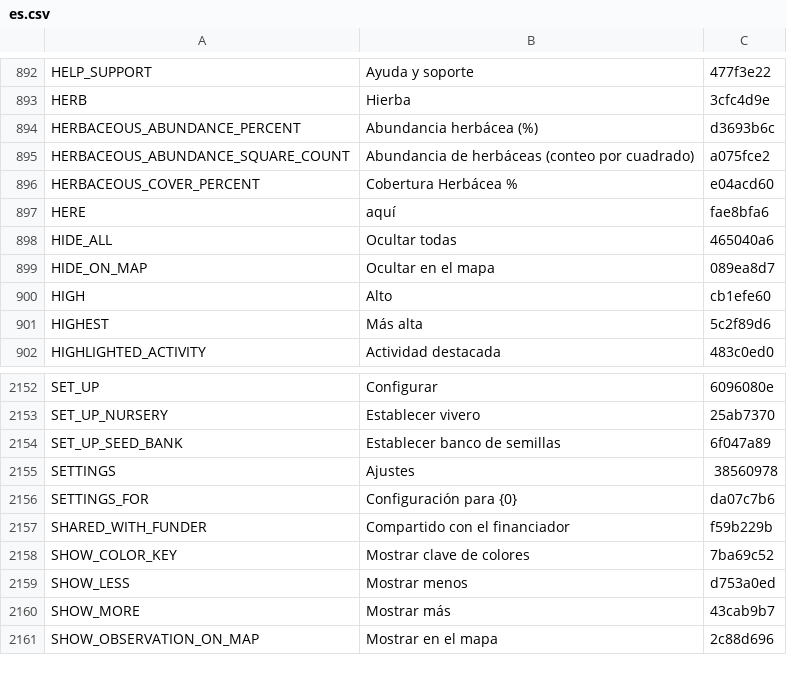
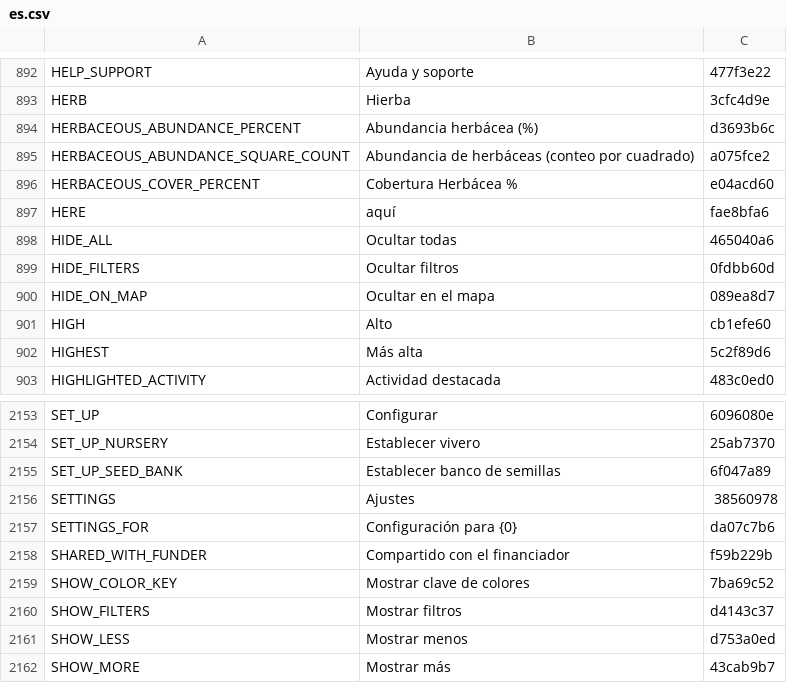
Before and after one commit to terraware/terraware-web, a CSV file: src/strings/csv/es.csv, drawn as a sheet; only a part is shown, gaps mark what is left out; the shorter side is filled out with more unchanged rows.

```diff
--- a/src/strings/csv/es.csv
+++ b/src/strings/csv/es.csv
@@ -901,2 +901,3 @@ HERE,aquí,fae8bfa6
 HIDE_ALL,Ocultar todas,465040a6
+HIDE_FILTERS,Ocultar filtros,0fdbb60d
 HIDE_ON_MAP,Ocultar en el mapa,089ea8d7
@@ -2163,2 +2164,3 @@ SHARED_WITH_FUNDER,Compartido con el financiador,f59b229b
 SHOW_COLOR_KEY,Mostrar clave de colores,7ba69c52
+SHOW_FILTERS,Mostrar filtros,d4143c37
 SHOW_LESS,Mostrar menos,d753a0ed
```
Also changed, not shown: src/strings/csv/en.csv, src/strings/csv/fr.csv, 9 other files.
